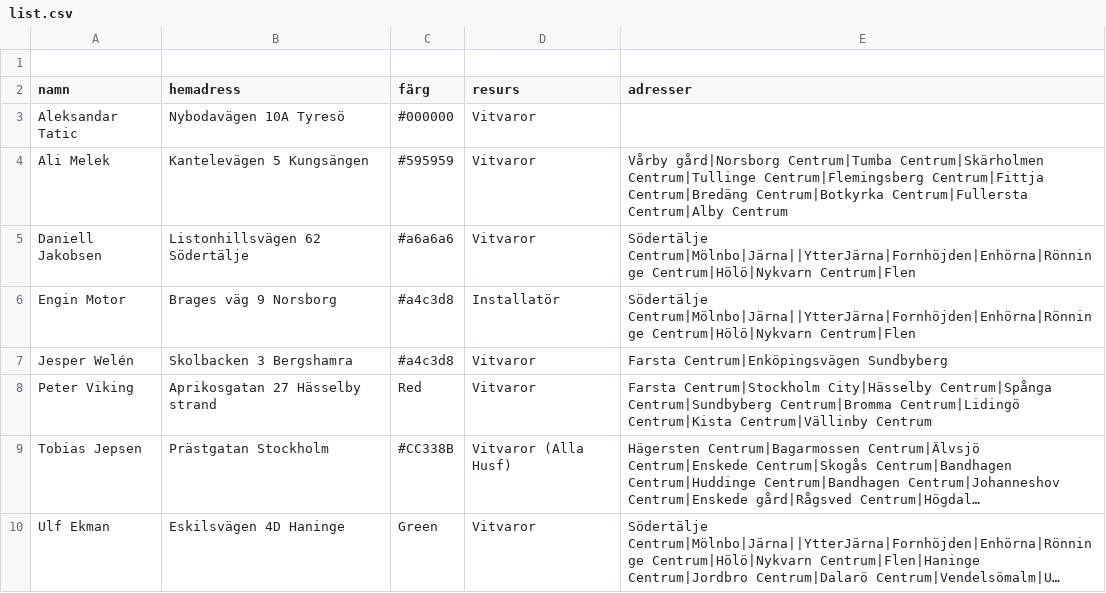
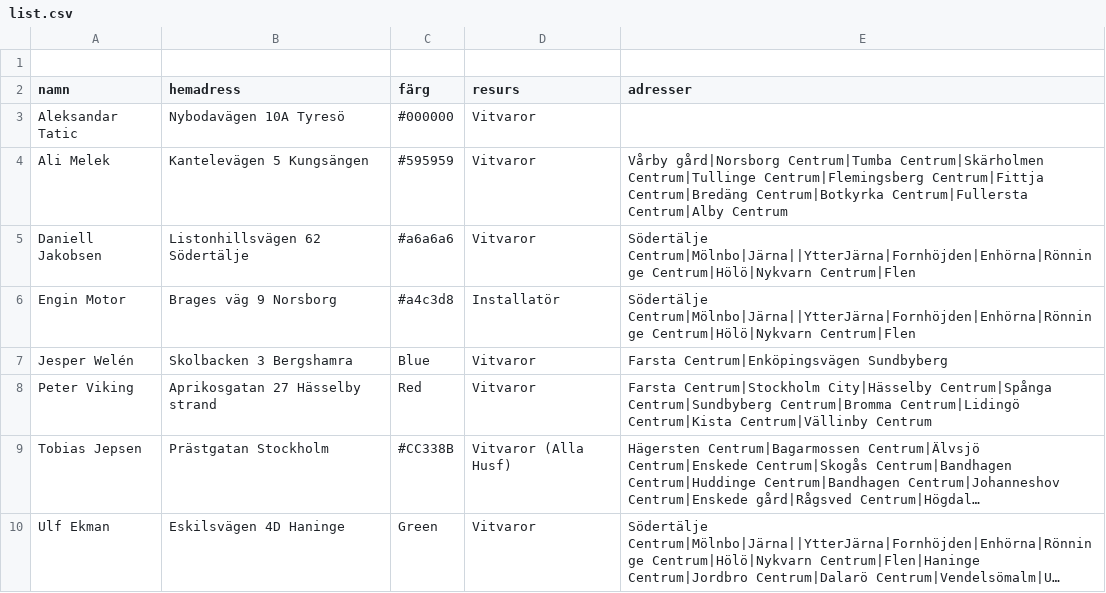
Before and after one commit to Perkanboy/Teknikerlista, a CSV file: list.csv, drawn as a sheet; long unchanged cells end in ….

Commit message:
Update list.csv

```diff
--- a/list.csv
+++ b/list.csv
@@ -6,3 +6,3 @@ Daniell Jakobsen,Listonhillsvägen 62 Södertälje,#a6a6a6,Vitvaror,"Södertälj
 Engin Motor,Brages väg 9 Norsborg,#a4c3d8,Installatör,"Södertälje Centrum|Mölnbo|Järna||YtterJärna|Fornhöjden|Enhörna|Rönninge Centrum|Hölö|Nykvarn Centrum|Flen"
-Jesper Welén,Skolbacken 3 Bergshamra,#a4c3d8,Vitvaror,"Farsta Centrum|Enköpingsvägen Sundbyberg"
+Jesper Welén,Skolbacken 3 Bergshamra,Blue,Vitvaror,"Farsta Centrum|Enköpingsvägen Sundbyberg"
 Peter Viking,Aprikosgatan 27 Hässelby strand,Red,Vitvaror,"Farsta Centrum|Stockholm City|Hässelby Centrum|Spånga Centrum|Sundbyberg Centrum|Bromma Centrum|Lidingö Centrum|Kista Centrum|Vällinby Centrum"
```
